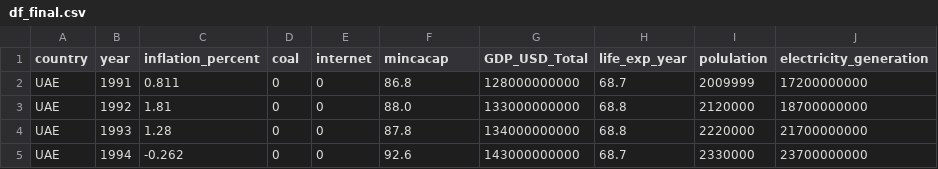
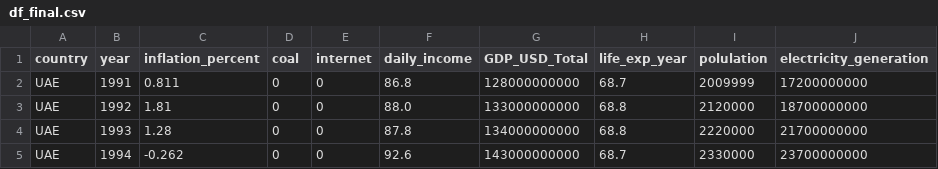
Before and after one commit to ENSF-692-Spring-2024/ensf-692-project-superawesometeam, a CSV file: df_final.csv, drawn as a sheet; only a part is shown; the diff names each change by its address in the sheet, - before the commit and + after, or states it on an @@ line.

```diff
--- a/df_final.csv
+++ b/df_final.csv
-F1: mincacap
+F1: daily_income
```
Also changed, not shown: 22 other files.
